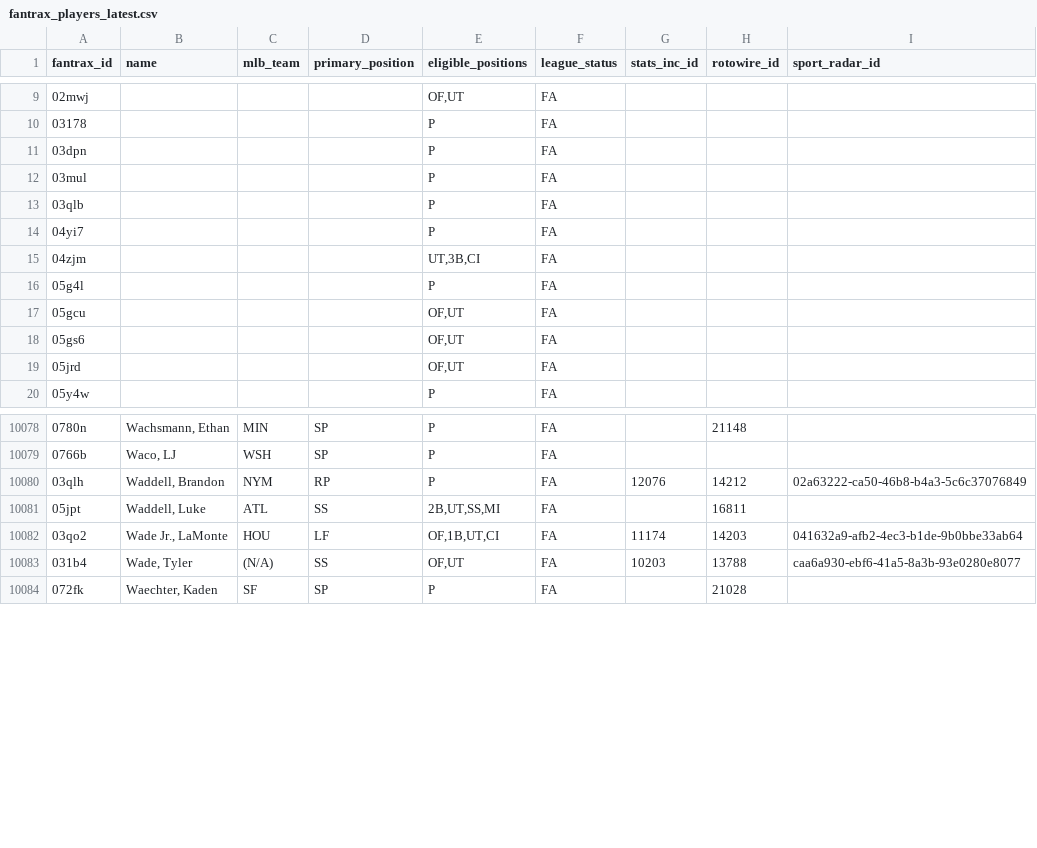
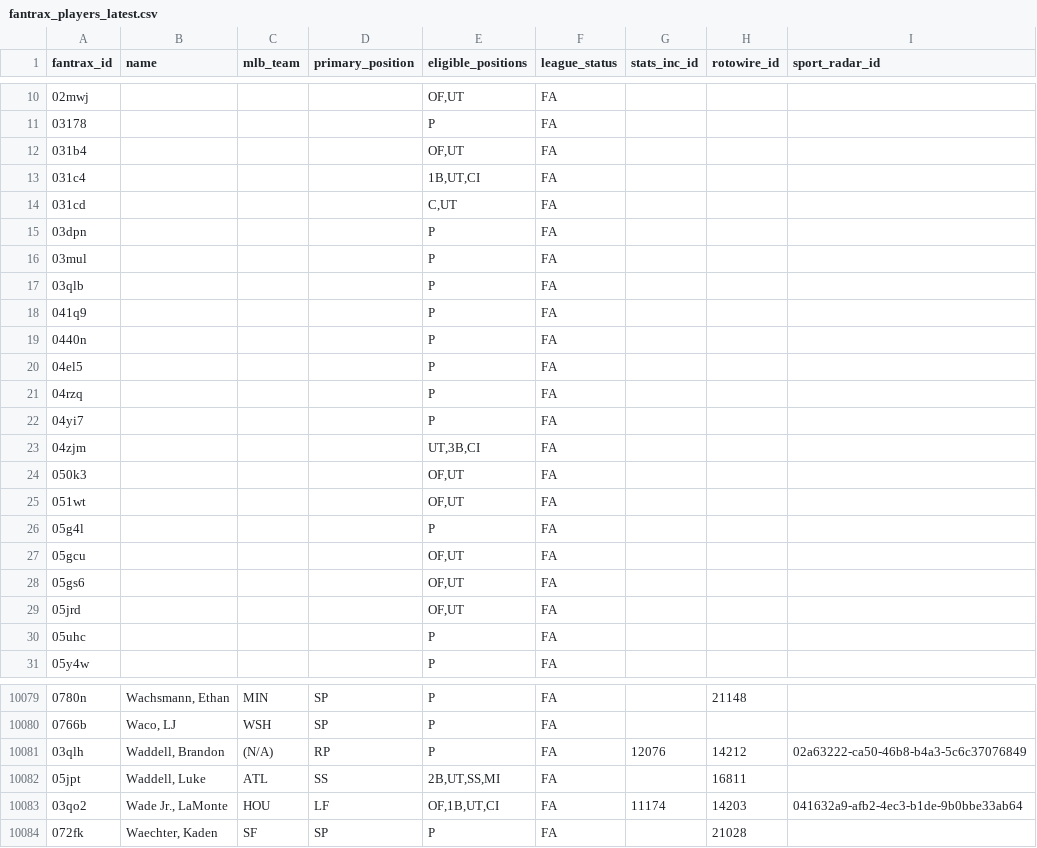
Before and after one commit to youtube-dinner/baseball_analytics, a CSV file: outputs/fantrax_export/fantrax_players_latest.csv, drawn as a sheet; only a part is shown, gaps mark what is left out; the diff covers the shown part only.

```diff
--- a/outputs/fantrax_export/fantrax_players_latest.csv
+++ b/outputs/fantrax_export/fantrax_players_latest.csv
@@ -10,2 +11,5 @@ fantrax_id,name,mlb_team,primary_position,eligible_positions,league_status,stats
 03178,,,,P,FA,,,
+031b4,,,,"OF,UT",FA,,,
+031c4,,,,"1B,UT,CI",FA,,,
+031cd,,,,"C,UT",FA,,,
 03dpn,,,,P,FA,,,
@@ -13,4 +17,10 @@ fantrax_id,name,mlb_team,primary_position,eligible_positions,league_status,stats
 03qlb,,,,P,FA,,,
+041q9,,,,P,FA,,,
+0440n,,,,P,FA,,,
+04el5,,,,P,FA,,,
+04rzq,,,,P,FA,,,
 04yi7,,,,P,FA,,,
 04zjm,,,,"UT,3B,CI",FA,,,
+050k3,,,,"OF,UT",FA,,,
+051wt,,,,"OF,UT",FA,,,
 05g4l,,,,P,FA,,,
@@ -19,2 +29,3 @@ fantrax_id,name,mlb_team,primary_position,eligible_positions,league_status,stats
 05jrd,,,,"OF,UT",FA,,,
+05uhc,,,,P,FA,,,
 05y4w,,,,P,FA,,,
@@ -10079,6 +10080,5 @@ fantrax_id,name,mlb_team,primary_position,eligible_positions,league_status,stats
 0766b,"Waco, LJ",WSH,SP,P,FA,,,
-03qlh,"Waddell, Brandon",NYM,RP,P,FA,12076,14212,02a63222-ca50-46b8-b4a3-5c6c37076849
+03qlh,"Waddell, Brandon",(N/A),RP,P,FA,12076,14212,02a63222-ca50-46b8-b4a3-5c6c37076849
 05jpt,"Waddell, Luke",ATL,SS,"2B,UT,SS,MI",FA,,16811,
 03qo2,"Wade Jr., LaMonte",HOU,LF,"OF,1B,UT,CI",FA,11174,14203,041632a9-afb2-4ec3-b1de-9b0bbe33ab64
-031b4,"Wade, Tyler",(N/A),SS,"OF,UT",FA,10203,13788,caa6a930-ebf6-41a5-8a3b-93e0280e8077
 072fk,"Waechter, Kaden",SF,SP,P,FA,,21028,
```
Also changed, not shown: 1 added row, 10 removed rows and 47 edited cells elsewhere in this file, outputs/fantasy_baseball_analytics/free_agent_hitters.csv, outputs/fantasy_baseball_analytics/free_agent_pitchers.csv, 20 other files.
